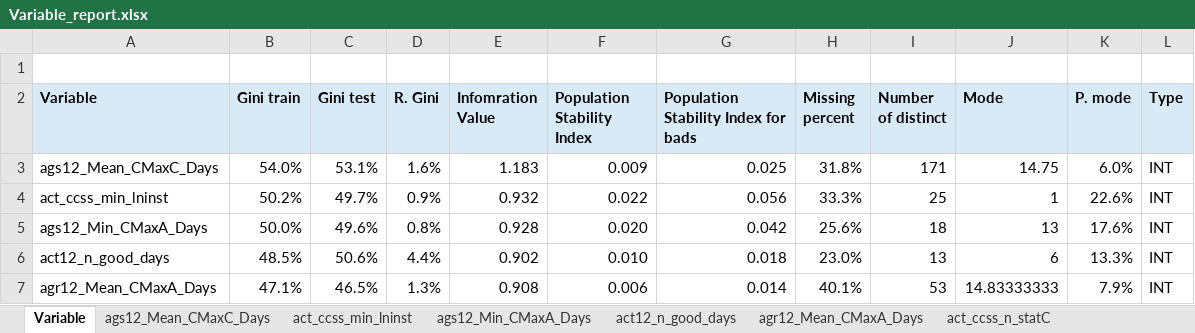
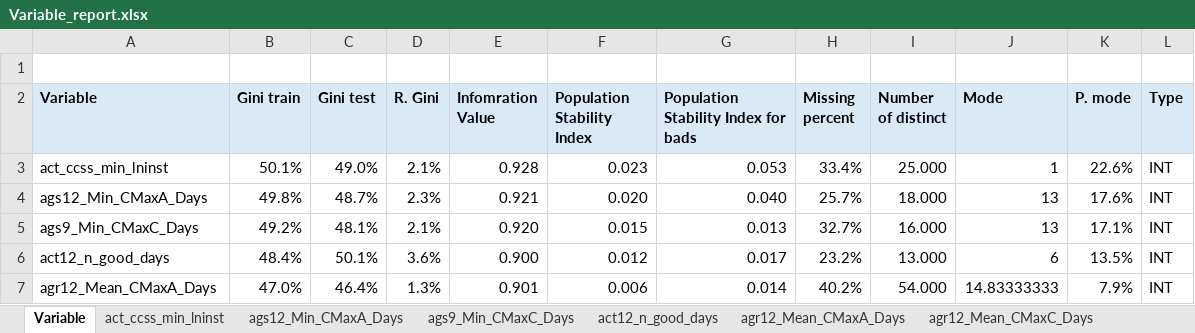
Before and after one commit to 0xMarc0s/credit-scoring, an Excel workbook: outputs/pd_css_cross/Variable_report.xlsx, sheet Variable, drawn as a sheet; only a part is shown; values as stored, in another font and other column widths than the file's, no borders; removed rows and columns are numbered as before the commit, all else as after; the diff covers the shown part only; the diff names each change by its address in the sheet, - before the commit and + after, or states it on an @@ line.

```diff
--- a/outputs/pd_css_cross/Variable_report.xlsx (sheet Variable)
+++ b/outputs/pd_css_cross/Variable_report.xlsx (sheet Variable)
-sheet tab: ags12_Mean_CMaxC_Days
-sheet tab: act_ccss_n_statC
+sheet tab: ags9_Min_CMaxC_Days
-row 3: ags12_Mean_CMaxC_Days | 54.0% | 53.1% | 1.6% | 1.183 | 0.009 | 0.025 | 31.8% | 171 | 14.75 | 6.0% | INT
-B3 (Gini train): 50.2%
+B3 (Gini train): 50.1%
-C3 (Gini test): 49.7%
+C3 (Gini test): 49.0%
-D3 (R. Gini): 0.9%
+D3 (R. Gini): 2.1%
-E3 (Infomration Value): 0.932
+E3 (Infomration Value): 0.928
-F3 (Population Stability Index): 0.022
+F3 (Population Stability Index): 0.023
-G3: 0.056
+G3: 0.053
-H3 (Missing percent): 33.3%
+H3 (Missing percent): 33.4%
-I3 (Number of distinct): 25
+I3 (Number of distinct): 25.000
-B4 (Gini train): 50.0%
+B4 (Gini train): 49.8%
-C4 (Gini test): 49.6%
+C4 (Gini test): 48.7%
-D4 (R. Gini): 0.8%
+D4 (R. Gini): 2.3%
-E4 (Infomration Value): 0.928
+E4 (Infomration Value): 0.921
-G4: 0.042
+G4: 0.040
-H4 (Missing percent): 25.6%
+H4 (Missing percent): 25.7%
-I4 (Number of distinct): 18
+I4 (Number of distinct): 18.000
+row 5: ags9_Min_CMaxC_Days | 49.2% | 48.1% | 2.1% | 0.920 | 0.015 | 0.013 | 32.7% | 16.000 | 13 | 17.1% | INT
-B6 (Gini train): 48.5%
+B6 (Gini train): 48.4%
-C6 (Gini test): 50.6%
+C6 (Gini test): 50.1%
-D6 (R. Gini): 4.4%
+D6 (R. Gini): 3.6%
-E6 (Infomration Value): 0.902
+E6 (Infomration Value): 0.900
-F6 (Population Stability Index): 0.010
+F6 (Population Stability Index): 0.012
-G6: 0.018
+G6: 0.017
-H6 (Missing percent): 23.0%
+H6 (Missing percent): 23.2%
-I6 (Number of distinct): 13
+I6 (Number of distinct): 13.000
-K6 (P. mode): 13.3%
+K6 (P. mode): 13.5%
-B7 (Gini train): 47.1%
+B7 (Gini train): 47.0%
-C7 (Gini test): 46.5%
+C7 (Gini test): 46.4%
-E7 (Infomration Value): 0.908
+E7 (Infomration Value): 0.901
-H7 (Missing percent): 40.1%
+H7 (Missing percent): 40.2%
-I7 (Number of distinct): 53
+I7 (Number of distinct): 54.000
```
Also changed, not shown: 10 added rows, 11 removed rows and 528 edited cells elsewhere in this sheet, sheet act_cins_utl, sheet app_n_installments, sheet ags6_Mean_CMaxI_Days, sheet app_installment, sheet act3_n_good_days, sheet act_ccss_min_pninst, 35 more sheets, other sheet tabs, charts or pictures, outputs/pd_css_cross/Big_scorecard.xlsx, outputs/pd_css_cross/Gini_vars.xlsx, 54 other files.
